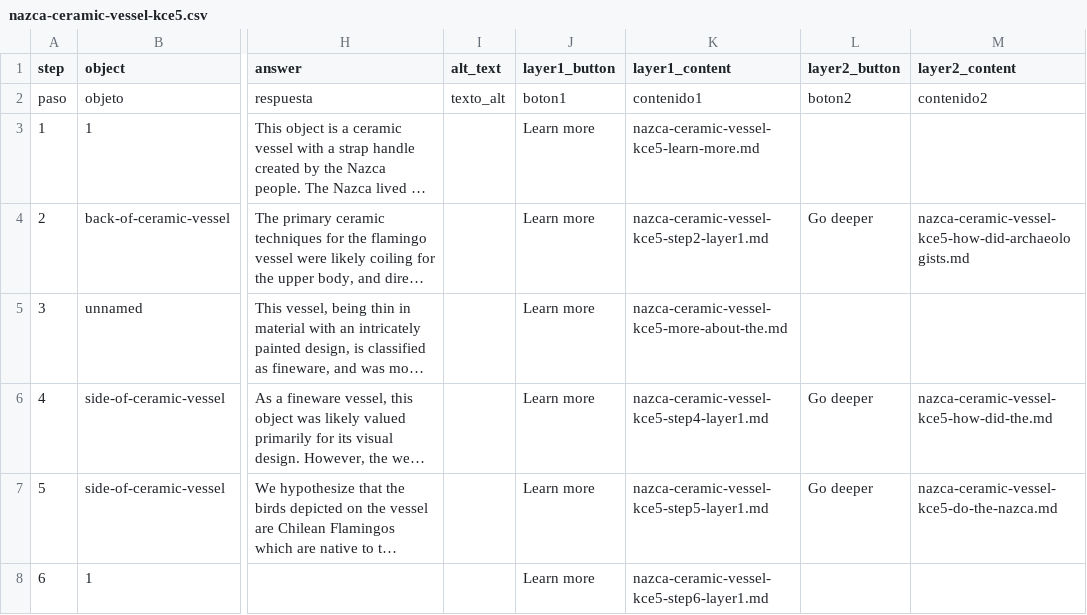
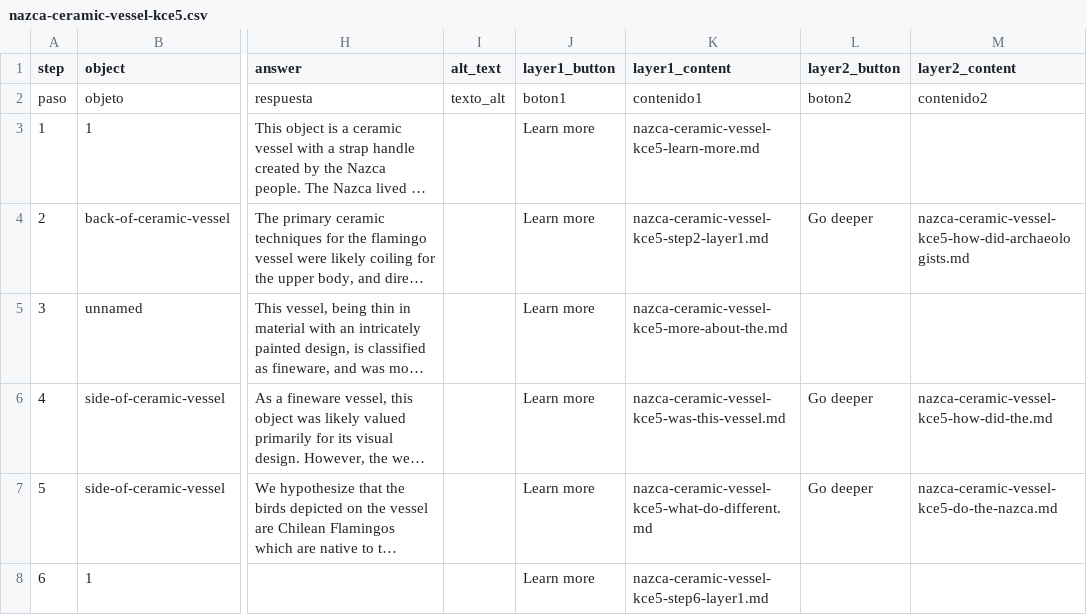
Before and after one commit to ardenono-png/nazcaceramicvessel, a CSV file: telar-content/spreadsheets/nazca-ceramic-vessel-kce5.csv, drawn as a sheet; only a part is shown, gaps mark what is left out; long unchanged cells end in …; the diff names each change by its address in the sheet, - before the commit and + after, or states it on an @@ line.

```diff
--- a/telar-content/spreadsheets/nazca-ceramic-vessel-kce5.csv
+++ b/telar-content/spreadsheets/nazca-ceramic-vessel-kce5.csv
-K6 (layer1_content): nazca-ceramic-vessel-kce5-step4-layer1.md
+K6 (layer1_content): nazca-ceramic-vessel-kce5-was-this-vessel.md
-K7 (layer1_content): nazca-ceramic-vessel-kce5-step5-layer1.md
+K7 (layer1_content): nazca-ceramic-vessel-kce5-what-do-different.md
```
Also changed, not shown: telar-content/spreadsheets/project.csv, 5 other files.
